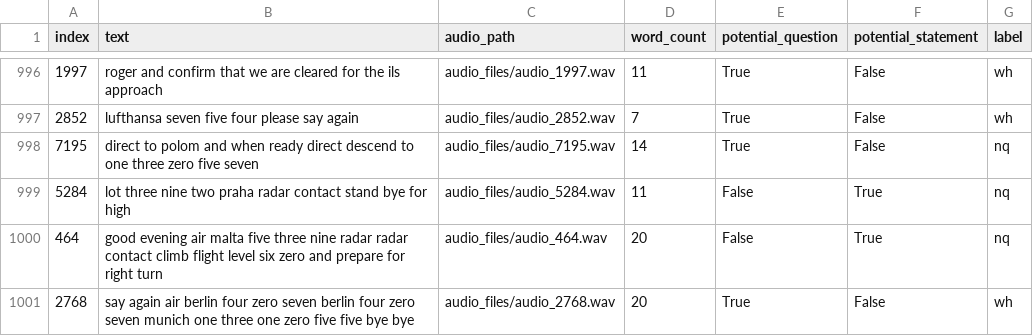
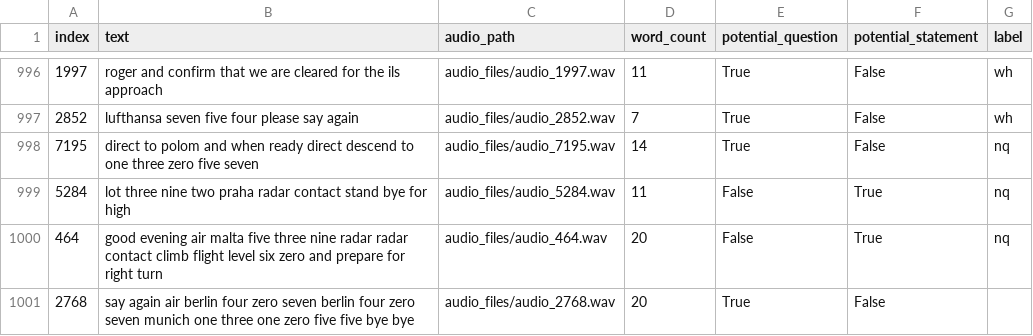
Before and after one commit to jmp-22/CMPT419Project, a CSV file: N_1000_filtered_train_data.csv, drawn as a sheet; only a part is shown, gaps mark what is left out.

```diff
--- a/N_1000_filtered_train_data.csv
+++ b/N_1000_filtered_train_data.csv
@@ -1000,2 +1000,2 @@ index,text,audio_path,word_count,potential_question,potential_statement,label
 464,good evening air malta five three nine radar radar contact climb flight level six zero and prepare for right turn,audio_files/audio_464.wav,20,False,True,nq
-2768,say again air berlin four zero seven berlin four zero seven munich one three one zero five five bye bye,audio_files/audio_2768.wav,20,True,False,wh
+2768,say again air berlin four zero seven berlin four zero seven munich one three one zero five five bye bye,audio_files/audio_2768.wav,20,True,False,
```
Also changed, not shown: 6 other files.
